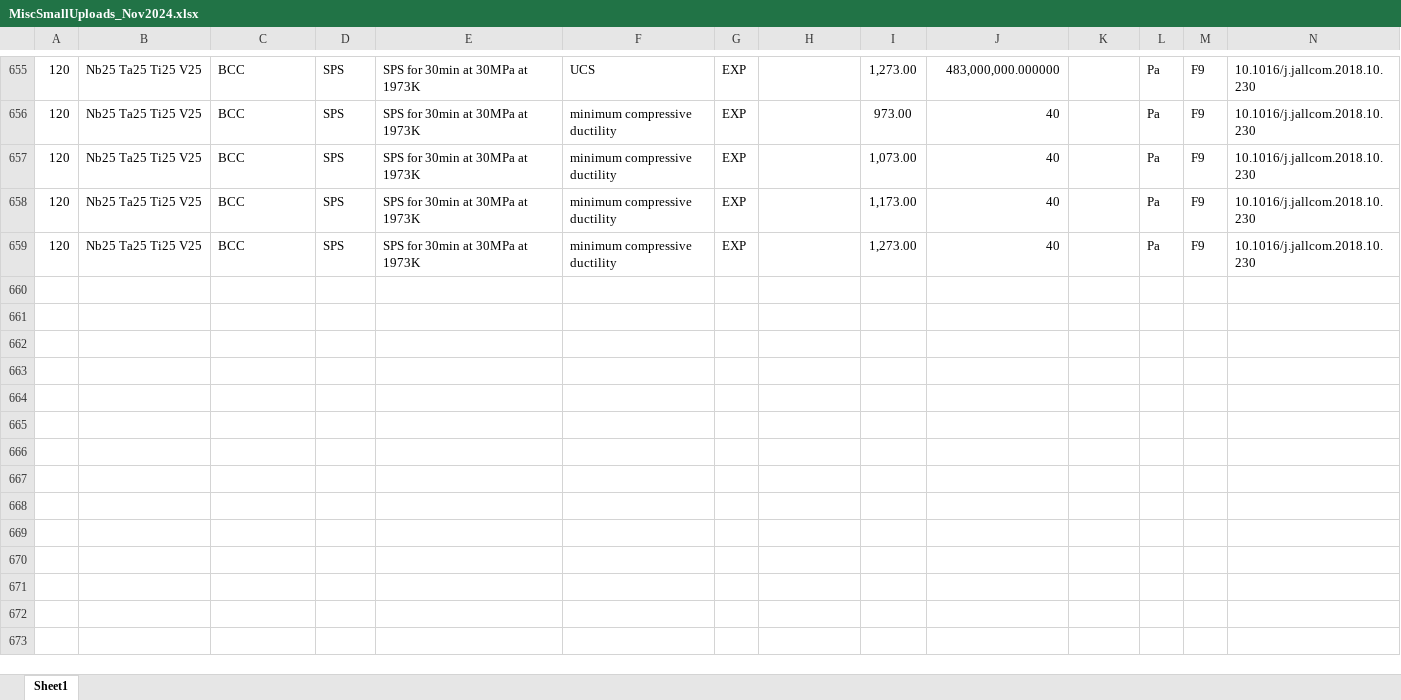
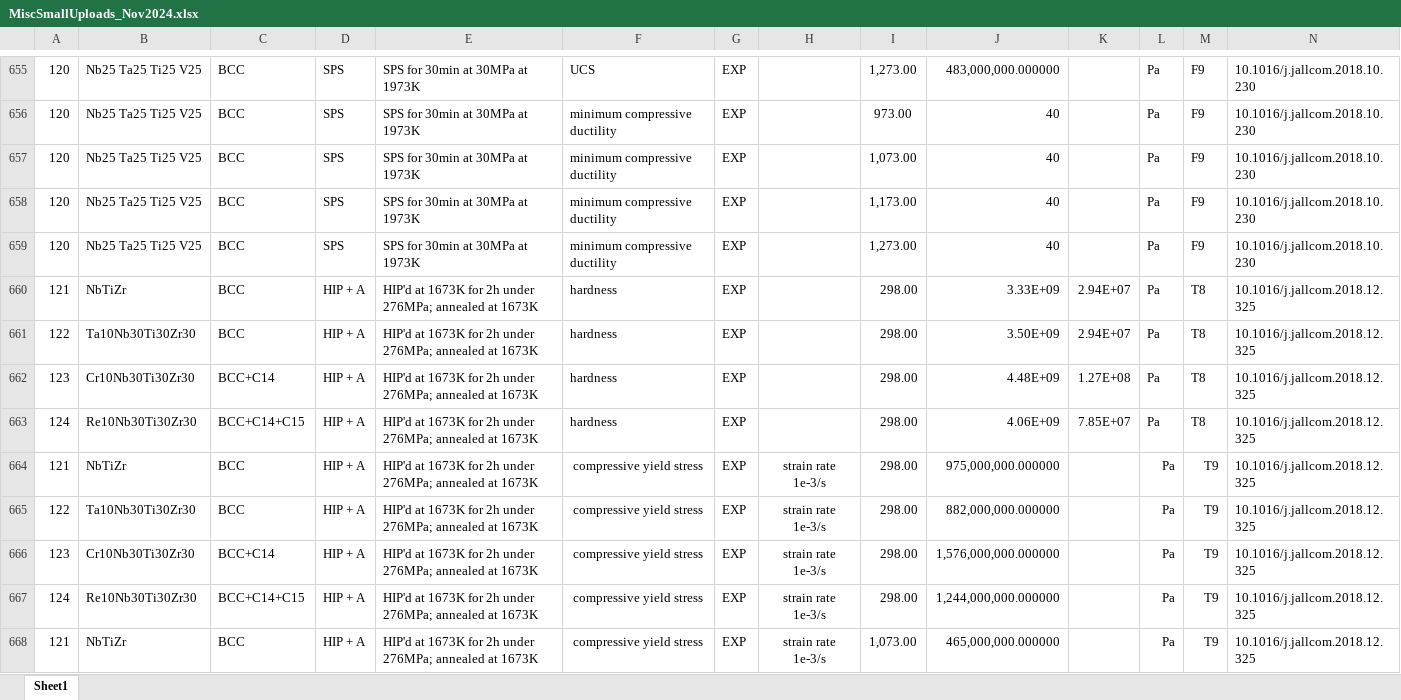
Before and after one commit to amkrajewski/ULTERA-contribute-amkrajewski, an Excel workbook: MiscSmallUploads_Nov2024.xlsx, sheet Sheet1, drawn as a sheet; only a part is shown, gaps mark what is left out; values as stored, in another font and other column widths than the file's, no borders; rows hold the shown columns only; the diff covers the shown part only; the diff names each change by its address in the sheet, - before the commit and + after, or states it on an @@ line.

Commit message:
- extracted data from `10.1016/j.jallcom.2018.12.325` Marcia missed

```diff
--- a/MiscSmallUploads_Nov2024.xlsx (sheet Sheet1)
+++ b/MiscSmallUploads_Nov2024.xlsx (sheet Sheet1)
+row 660: 121 | NbTiZr | BCC | HIP + A | HIP'd at 1673K for 2h under 276MPa; annealed at 1673K | hardness | EXP |  | 298.00 | 3.33E+09 | 2.94E+07 | Pa | T8 | 10.1016/j.jallcom.2018.12.325
+row 661: 122 | Ta10Nb30Ti30Zr30 | BCC | HIP + A | HIP'd at 1673K for 2h under 276MPa; annealed at 1673K | hardness | EXP |  | 298.00 | 3.50E+09 | 2.94E+07 | Pa | T8 | 10.1016/j.jallcom.2018.12.325
+row 662: 123 | Cr10Nb30Ti30Zr30 | BCC+C14 | HIP + A | HIP'd at 1673K for 2h under 276MPa; annealed at 1673K | hardness | EXP |  | 298.00 | 4.48E+09 | 1.27E+08 | Pa | T8 | 10.1016/j.jallcom.2018.12.325
+row 663: 124 | Re10Nb30Ti30Zr30 | BCC+C14+C15 | HIP + A | HIP'd at 1673K for 2h under 276MPa; annealed at 1673K | hardness | EXP |  | 298.00 | 4.06E+09 | 7.85E+07 | Pa | T8 | 10.1016/j.jallcom.2018.12.325
+row 664: 121 | NbTiZr | BCC | HIP + A | HIP'd at 1673K for 2h under 276MPa; annealed at 1673K | compressive yield stress | EXP | strain rate 1e-3/s | 298.00 | 975,000,000.000000 |  | Pa | T9 | 10.1016/j.jallcom.2018.12.325
+row 665: 122 | Ta10Nb30Ti30Zr30 | BCC | HIP + A | HIP'd at 1673K for 2h under 276MPa; annealed at 1673K | compressive yield stress | EXP | strain rate 1e-3/s | 298.00 | 882,000,000.000000 |  | Pa | T9 | 10.1016/j.jallcom.2018.12.325
+row 666: 123 | Cr10Nb30Ti30Zr30 | BCC+C14 | HIP + A | HIP'd at 1673K for 2h under 276MPa; annealed at 1673K | compressive yield stress | EXP | strain rate 1e-3/s | 298.00 | 1,576,000,000.000000 |  | Pa | T9 | 10.1016/j.jallcom.2018.12.325
+row 667: 124 | Re10Nb30Ti30Zr30 | BCC+C14+C15 | HIP + A | HIP'd at 1673K for 2h under 276MPa; annealed at 1673K | compressive yield stress | EXP | strain rate 1e-3/s | 298.00 | 1,244,000,000.000000 |  | Pa | T9 | 10.1016/j.jallcom.2018.12.325
+row 668: 121 | NbTiZr | BCC | HIP + A | HIP'd at 1673K for 2h under 276MPa; annealed at 1673K | compressive yield stress | EXP | strain rate 1e-3/s | 1,073.00 | 465,000,000.000000 |  | Pa | T9 | 10.1016/j.jallcom.2018.12.325
```
Also changed, not shown: 47 added rows elsewhere in this sheet.
